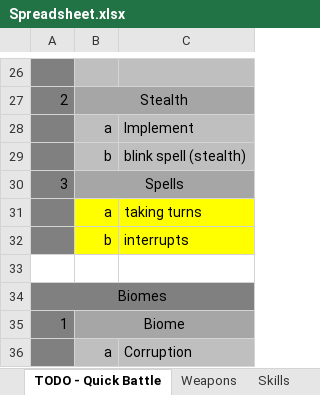
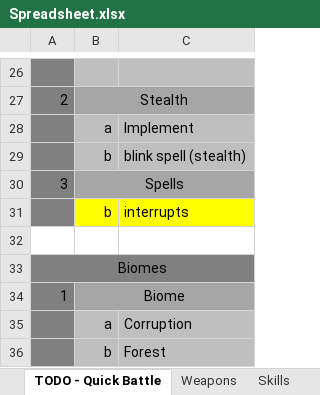
Before and after one commit to lawerencem/Everpixel, an Excel workbook: Spreadsheets/Spreadsheet.xlsx, sheet TODO - Quick Battle, drawn as a sheet; only a part is shown, gaps mark what is left out; the shorter side is filled out with more unchanged rows; values as stored, in another font and other column widths than the file's, no borders; the diff names each change by its address in the sheet, - before the commit and + after, or states it on an @@ line.

Commit message:
Adding stun functionality to new turn

```diff
--- a/Spreadsheets/Spreadsheet.xlsx (sheet TODO - Quick Battle)
+++ b/Spreadsheets/Spreadsheet.xlsx (sheet TODO - Quick Battle)
-row 31:  | a | taking turns
```
Also changed, not shown: 14 other files.
